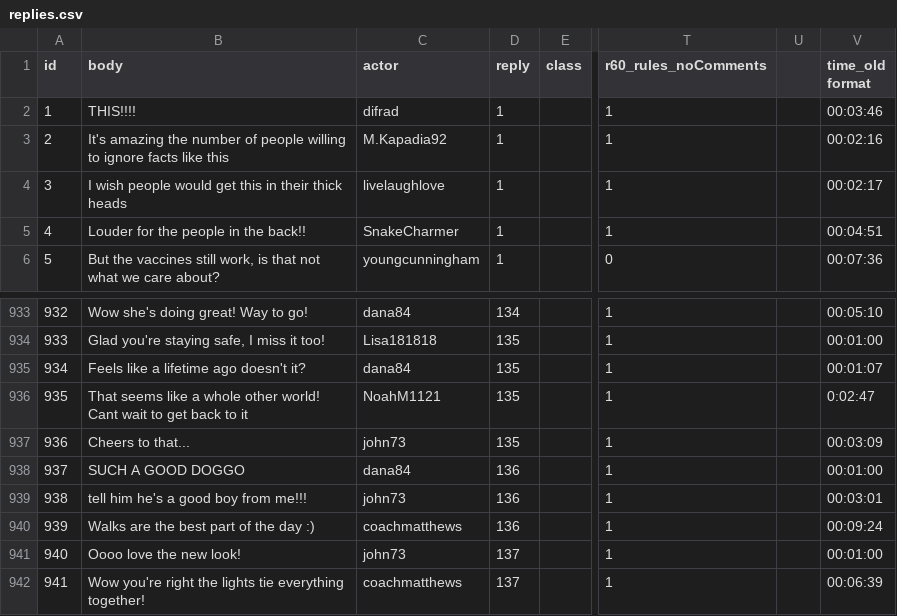
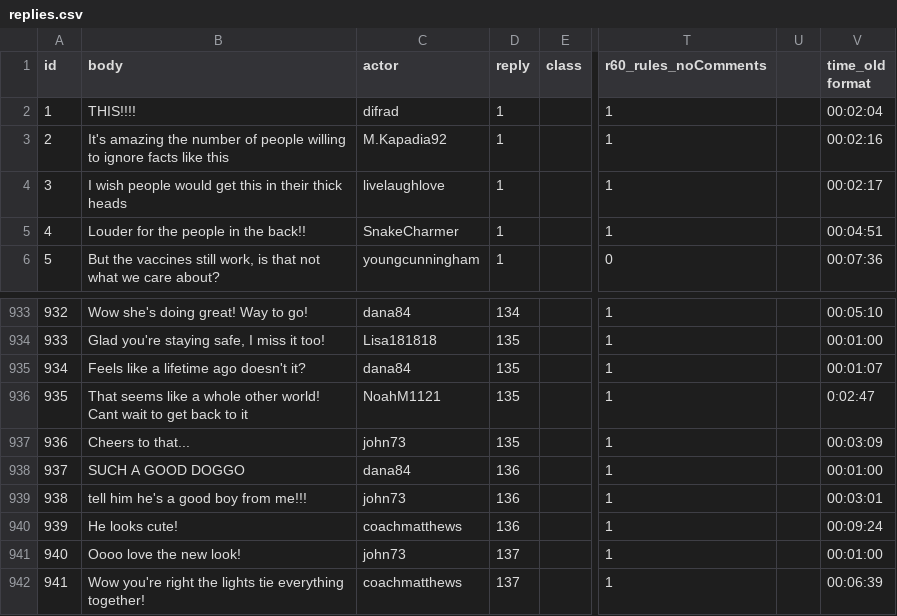
Before and after one commit to cornellsml/truman_objection, a CSV file: input/replies.csv, drawn as a sheet; only a part is shown, gaps mark what is left out; the diff names each change by its address in the sheet, - before the commit and + after, or states it on an @@ line.

```diff
--- a/input/replies.csv
+++ b/input/replies.csv
-V2 (time_old format): 00:03:46
+V2 (time_old format): 00:02:04
-B940 (body): Walks are the best part of the day :)
+B940 (body): He looks cute!
```
Also changed, not shown: input/actors.csv, input/notifications.csv, 5 other files.
